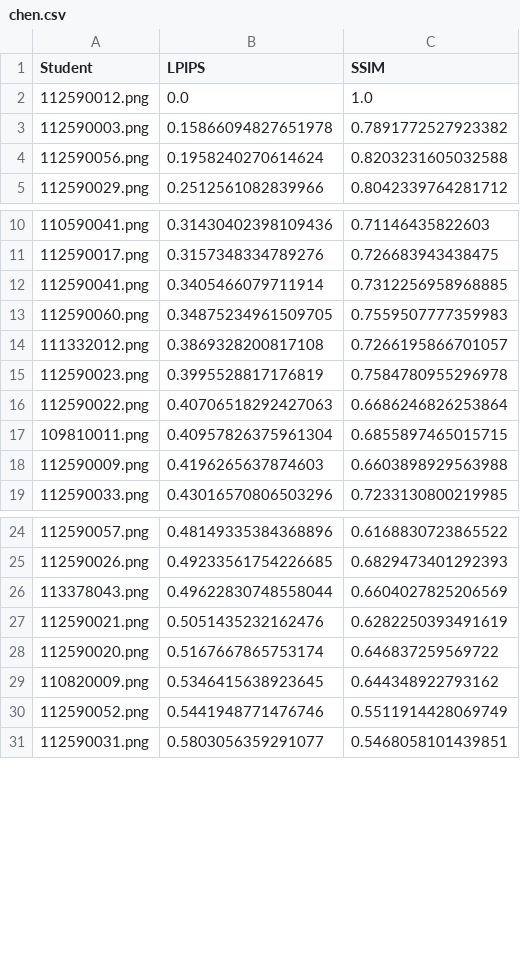
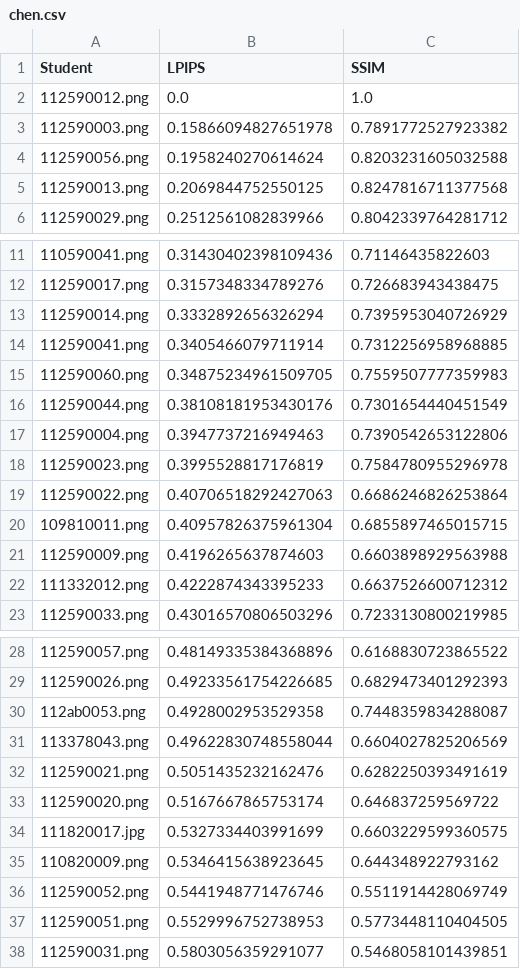
Before and after one commit to Kai-1220/ai2025s, a CSV file: hw03/chen.csv, drawn as a sheet; only a part is shown, gaps mark what is left out; removed rows and columns are numbered as before the commit, all else as after; the diff names each change by its address in the sheet, - before the commit and + after, or states it on an @@ line.

```diff
--- a/hw03/chen.csv
+++ b/hw03/chen.csv
+row 5: 112590013.png | 0.2069844752550125 | 0.8247816711377568
+row 13: 112590014.png | 0.3332892656326294 | 0.7395953040726929
-row 14: 111332012.png | 0.3869328200817108 | 0.7266195866701057
+row 16: 112590044.png | 0.38108181953430176 | 0.7301654440451549
+row 17: 112590004.png | 0.3947737216949463 | 0.7390542653122806
+row 22: 111332012.png | 0.4222874343395233 | 0.6637526600712312
+row 30: 112ab0053.png | 0.4928002953529358 | 0.7448359834288087
+row 34: 111820017.jpg | 0.5327334403991699 | 0.6603229599360575
+row 37: 112590051.png | 0.5529996752738953 | 0.5773448110404505
```
Also changed, not shown: 1 other file.
